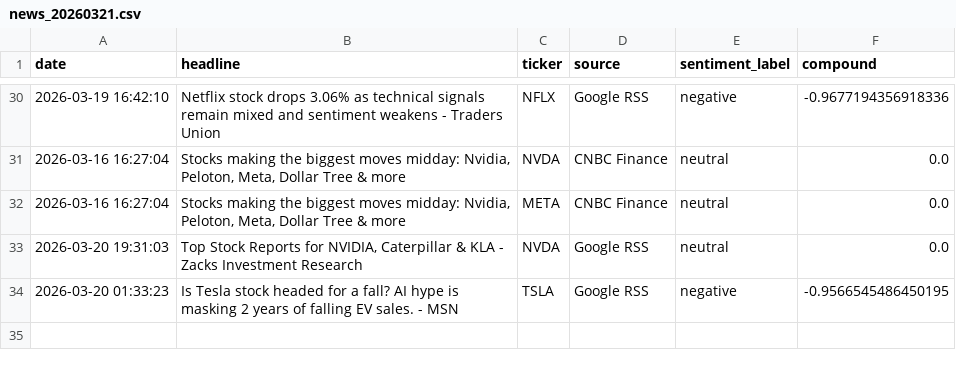
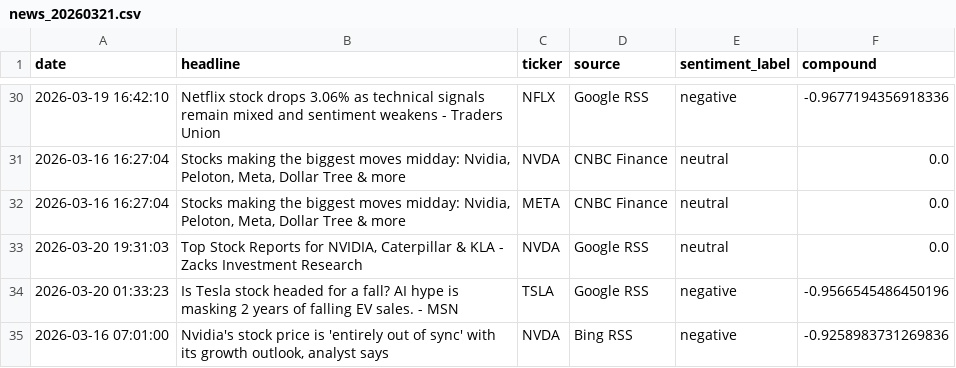
Before and after one commit to Kasuba-phani/stock-sentiment-tracker, a CSV file: data/raw_news/news_20260321.csv, drawn as a sheet; only a part is shown, gaps mark what is left out.

```diff
--- a/data/raw_news/news_20260321.csv
+++ b/data/raw_news/news_20260321.csv
@@ -33,2 +33,3 @@ date,headline,ticker,source,sentiment_label,compound
 2026-03-20 19:31:03,"Top Stock Reports for NVIDIA, Caterpillar & KLA - Zacks Investment Research",NVDA,Google RSS,neutral,0.0
-2026-03-20 01:33:23,Is Tesla stock headed for a fall? AI hype is masking 2 years of falling EV sales. - MSN,TSLA,Google RSS,negative,-0.9566545486450195
+2026-03-20 01:33:23,Is Tesla stock headed for a fall? AI hype is masking 2 years of falling EV sales. - MSN,TSLA,Google RSS,negative,-0.9566545486450196
+2026-03-16 07:01:00,"Nvidia's stock price is 'entirely out of sync' with its growth outlook, analyst says",NVDA,Bing RSS,negative,-0.9258983731269836
```
Also changed, not shown: data/stock_data_summary.csv.
